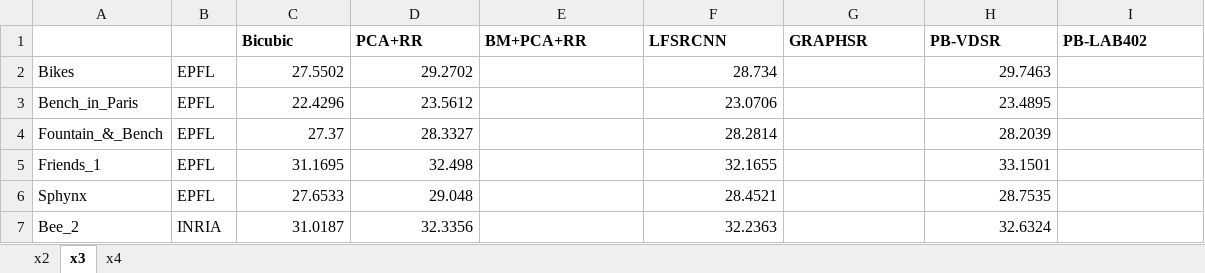
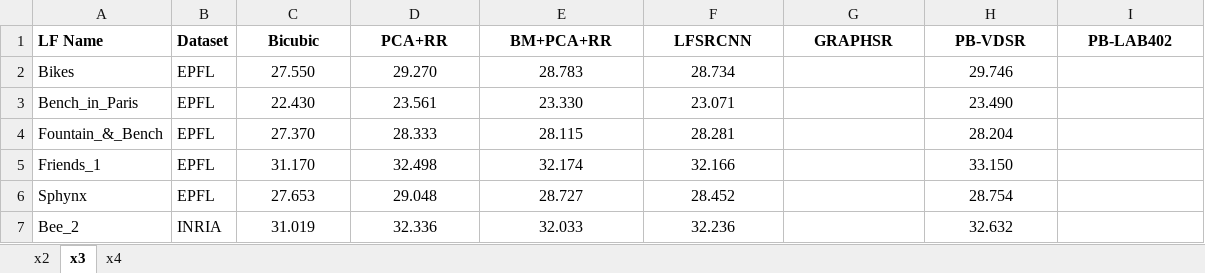
Before and after one commit to rrfarr/LF-Editing, an Excel workbook: SR_results.xlsx, sheet x3, drawn as a sheet; only a part is shown; values as stored, in another font and other column widths than the file's, no borders; the diff covers the shown part only; the diff names each change by its address in the sheet, - before the commit and + after, or states it on an @@ line.

```diff
--- a/SR_results.xlsx (sheet x3)
+++ b/SR_results.xlsx (sheet x3)
-A1: (empty)
+A1: LF Name
-B1: (empty)
+B1: Dataset
-C1:I1 alignment: left
+C1:I1 alignment: center
-C2 (Bicubic): 27.5502
+C2 (Bicubic): 27.550
-C2:D7 alignment: right
+C2:D7 alignment: center
-D2 (PCA+RR): 29.2702
+D2 (PCA+RR): 29.270
-E2 (BM+PCA+RR): (empty)
+E2 (BM+PCA+RR): 28.783
-F2:F7 alignment: right
+F2:F7 alignment: center
-H2 (PB-VDSR): 29.7463
+H2 (PB-VDSR): 29.746
-H2:H7 alignment: right
+H2:H7 alignment: center
-C3 (Bicubic): 22.4296
+C3 (Bicubic): 22.430
-D3 (PCA+RR): 23.5612
+D3 (PCA+RR): 23.561
-E3 (BM+PCA+RR): (empty)
+E3 (BM+PCA+RR): 23.330
-F3 (LFSRCNN): 23.0706
+F3 (LFSRCNN): 23.071
-H3 (PB-VDSR): 23.4895
+H3 (PB-VDSR): 23.490
-C4 (Bicubic): 27.37
+C4 (Bicubic): 27.370
-D4 (PCA+RR): 28.3327
+D4 (PCA+RR): 28.333
-E4 (BM+PCA+RR): (empty)
+E4 (BM+PCA+RR): 28.115
-F4 (LFSRCNN): 28.2814
+F4 (LFSRCNN): 28.281
-H4 (PB-VDSR): 28.2039
+H4 (PB-VDSR): 28.204
-C5 (Bicubic): 31.1695
+C5 (Bicubic): 31.170
-E5 (BM+PCA+RR): (empty)
+E5 (BM+PCA+RR): 32.174
-F5 (LFSRCNN): 32.1655
+F5 (LFSRCNN): 32.166
-H5 (PB-VDSR): 33.1501
+H5 (PB-VDSR): 33.150
-C6 (Bicubic): 27.6533
+C6 (Bicubic): 27.653
-E6 (BM+PCA+RR): (empty)
+E6 (BM+PCA+RR): 28.727
-F6 (LFSRCNN): 28.4521
+F6 (LFSRCNN): 28.452
-H6 (PB-VDSR): 28.7535
+H6 (PB-VDSR): 28.754
-C7 (Bicubic): 31.0187
+C7 (Bicubic): 31.019
-D7 (PCA+RR): 32.3356
+D7 (PCA+RR): 32.336
-E7 (BM+PCA+RR): (empty)
+E7 (BM+PCA+RR): 32.033
-F7 (LFSRCNN): 32.2363
+F7 (LFSRCNN): 32.236
-H7 (PB-VDSR): 32.6324
+H7 (PB-VDSR): 32.632
```
Also changed, not shown: 4 added rows, 44 edited cells and cell formats elsewhere in this sheet, sheet x2, sheet x4, 13 other files.
